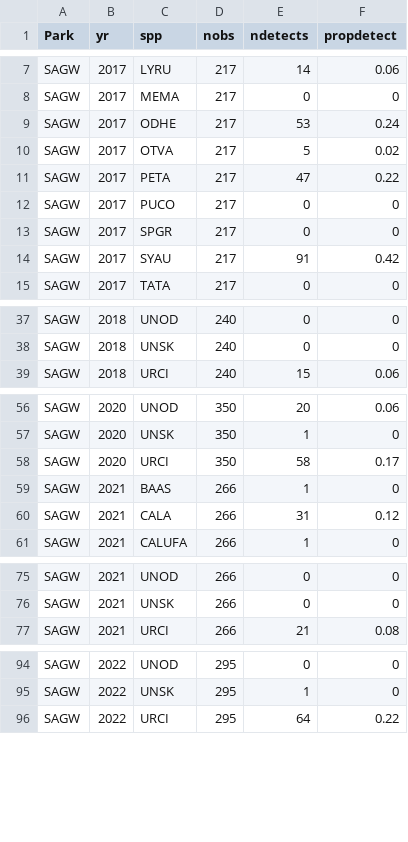
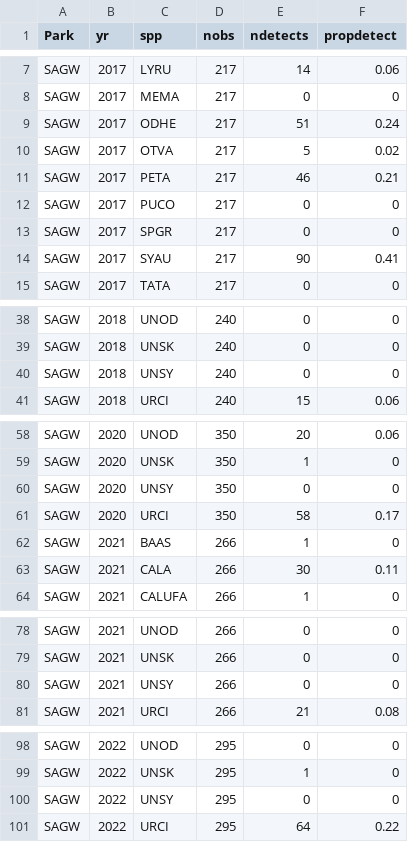
Before and after one commit to ezylstra/SWParks_Mammal_Occupancy, a CSV file: output/species-detections-byyr-SAGW.csv, drawn as a sheet; only a part is shown, gaps mark what is left out; the diff covers the shown part only.

```diff
--- a/output/species-detections-byyr-SAGW.csv
+++ b/output/species-detections-byyr-SAGW.csv
@@ -8,8 +8,8 @@
 "SAGW",2017,"MEMA",217,0,0
-"SAGW",2017,"ODHE",217,53,0.24
+"SAGW",2017,"ODHE",217,51,0.24
 "SAGW",2017,"OTVA",217,5,0.02
-"SAGW",2017,"PETA",217,47,0.22
+"SAGW",2017,"PETA",217,46,0.21
 "SAGW",2017,"PUCO",217,0,0
 "SAGW",2017,"SPGR",217,0,0
-"SAGW",2017,"SYAU",217,91,0.42
+"SAGW",2017,"SYAU",217,90,0.41
 "SAGW",2017,"TATA",217,0,0
@@ -38,2 +39,3 @@
 "SAGW",2018,"UNSK",240,0,0
+"SAGW",2018,"UNSY",240,0,0
 "SAGW",2018,"URCI",240,15,0.06
@@ -57,5 +59,6 @@
 "SAGW",2020,"UNSK",350,1,0
+"SAGW",2020,"UNSY",350,0,0
 "SAGW",2020,"URCI",350,58,0.17
 "SAGW",2021,"BAAS",266,1,0
-"SAGW",2021,"CALA",266,31,0.12
+"SAGW",2021,"CALA",266,30,0.11
 "SAGW",2021,"CALUFA",266,1,0
@@ -76,2 +79,3 @@
 "SAGW",2021,"UNSK",266,0,0
+"SAGW",2021,"UNSY",266,0,0
 "SAGW",2021,"URCI",266,21,0.08
@@ -95,2 +99,3 @@
 "SAGW",2022,"UNSK",295,1,0
+"SAGW",2022,"UNSY",295,0,0
 "SAGW",2022,"URCI",295,64,0.22
```
Also changed, not shown: 22 added rows and 4 edited cells elsewhere in this file, data/occasions/occasions-SAGW.csv, output/species-detections-SAGW.csv.
